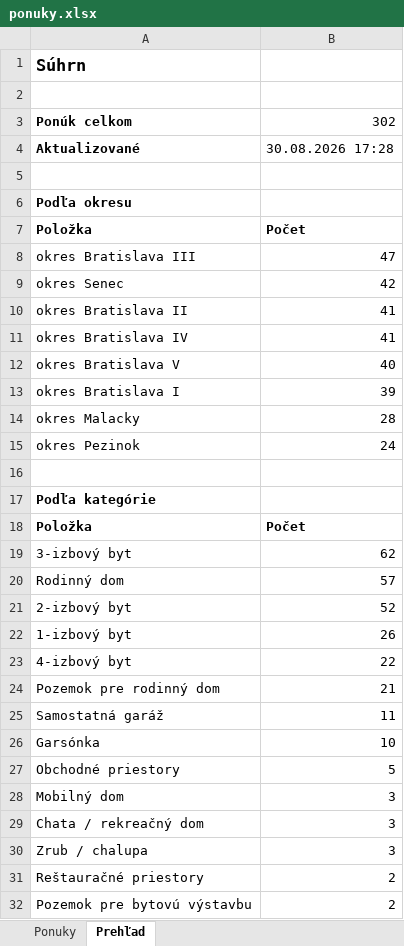
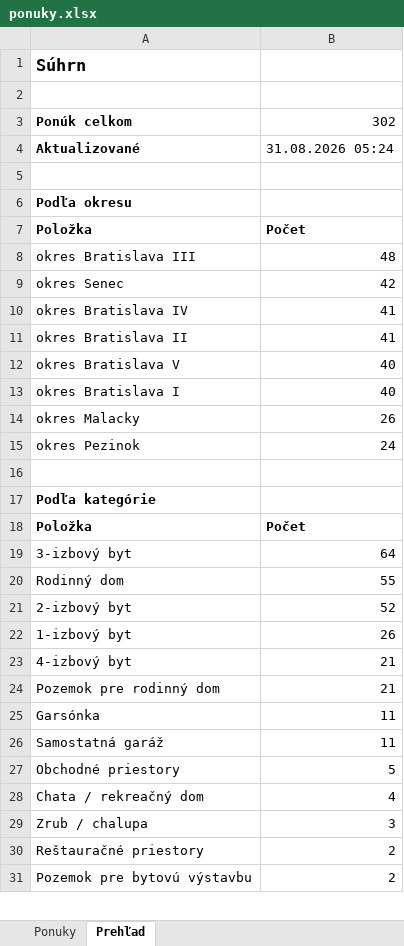
Before and after one commit to mrkubis-nest/nehnutelnosti-scraper, an Excel workbook: public/ponuky.xlsx, sheet Prehľad, drawn as a sheet; only a part is shown; values as stored, in another font and other column widths than the file's, no borders; removed rows and columns are numbered as before the commit, all else as after; the diff covers the shown part only; the diff names each change by its address in the sheet, - before the commit and + after, or states it on an @@ line.

```diff
--- a/public/ponuky.xlsx (sheet Prehľad)
+++ b/public/ponuky.xlsx (sheet Prehľad)
-B4: 30.08.2026 17:28
+B4: 31.08.2026 05:24
-B8: 47
+B8: 48
@@ row 11 moved to row 10: okres Bratislava IV @@
-B13: 39
+B13: 40
-B14: 28
+B14: 26
-B19: 62
+B19: 64
-B20: 57
+B20: 55
-B23: 22
+B23: 21
+row 25: Garsónka | 11
-row 26: Garsónka | 10
-row 28: Mobilný dom | 3
-B28: 3
+B28: 4
```
Also changed, not shown: 1 added row elsewhere in this sheet, sheet Ponuky, 2 other files.
